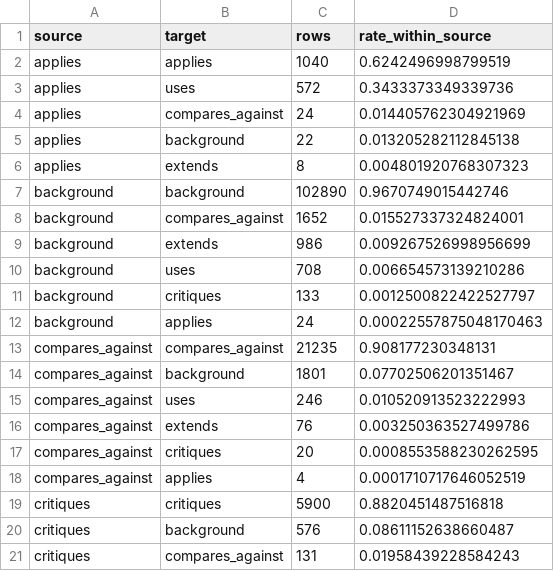
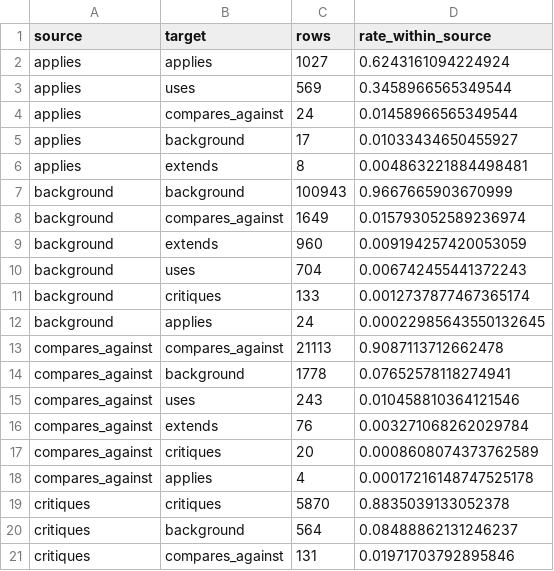
Before and after one commit to Baron-Sun/scisci-citeevidence-cs-mvp, a CSV file: data/processed/phase1_phase2_calibration_by_stratum.csv, drawn as a sheet; only a part is shown; the diff covers the shown part only.

```diff
--- a/data/processed/phase1_phase2_calibration_by_stratum.csv
+++ b/data/processed/phase1_phase2_calibration_by_stratum.csv
@@ -1,21 +1,21 @@
 source,target,rows,rate_within_source
-applies,applies,1040,0.6242496998799519
-applies,uses,572,0.3433373349339736
-applies,compares_against,24,0.014405762304921969
-applies,background,22,0.013205282112845138
-applies,extends,8,0.004801920768307323
-background,background,102890,0.9670749015442746
-background,compares_against,1652,0.015527337324824001
-background,extends,986,0.009267526998956699
-background,uses,708,0.006654573139210286
-background,critiques,133,0.0012500822422527797
-background,applies,24,0.00022557875048170463
-compares_against,compares_against,21235,0.908177230348131
-compares_against,background,1801,0.07702506201351467
-compares_against,uses,246,0.010520913523222993
-compares_against,extends,76,0.003250363527499786
-compares_against,critiques,20,0.0008553588230262595
-compares_against,applies,4,0.0001710717646052519
-critiques,critiques,5900,0.8820451487516818
-critiques,background,576,0.08611152638660487
-critiques,compares_against,131,0.01958439228584243
+applies,applies,1027,0.6243161094224924
+applies,uses,569,0.3458966565349544
+applies,compares_against,24,0.01458966565349544
+applies,background,17,0.01033434650455927
+applies,extends,8,0.004863221884498481
+background,background,100943,0.9667665903670999
+background,compares_against,1649,0.015793052589236974
+background,extends,960,0.009194257420053059
+background,uses,704,0.006742455441372243
+background,critiques,133,0.0012737877467365174
+background,applies,24,0.00022985643550132645
+compares_against,compares_against,21113,0.9087113712662478
+compares_against,background,1778,0.07652578118274941
+compares_against,uses,243,0.010458810364121546
+compares_against,extends,76,0.003271068262029784
+compares_against,critiques,20,0.0008608074373762589
+compares_against,applies,4,0.00017216148747525178
+critiques,critiques,5870,0.8835039133052378
+critiques,background,564,0.08488862131246237
+critiques,compares_against,131,0.01971703792895846
```
Also changed, not shown: 1 added row, 3 removed rows and 30 edited cells elsewhere in this file, data/processed/evidence_backed_object_graph_nodes.csv, data/processed/scisci_evidence_funnel.csv, 22 other files.
